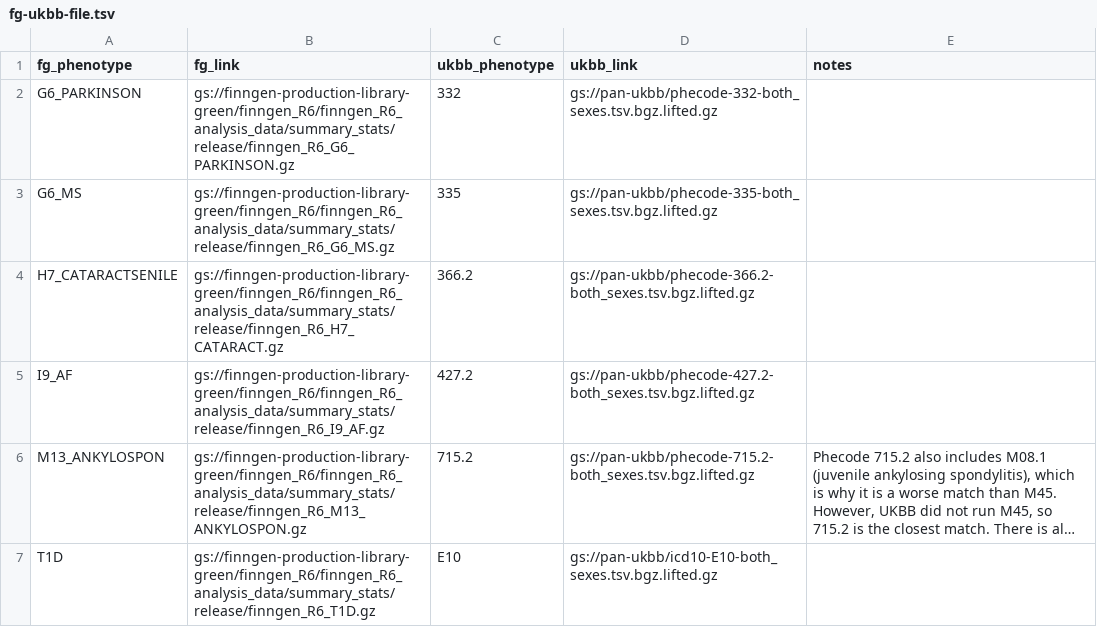
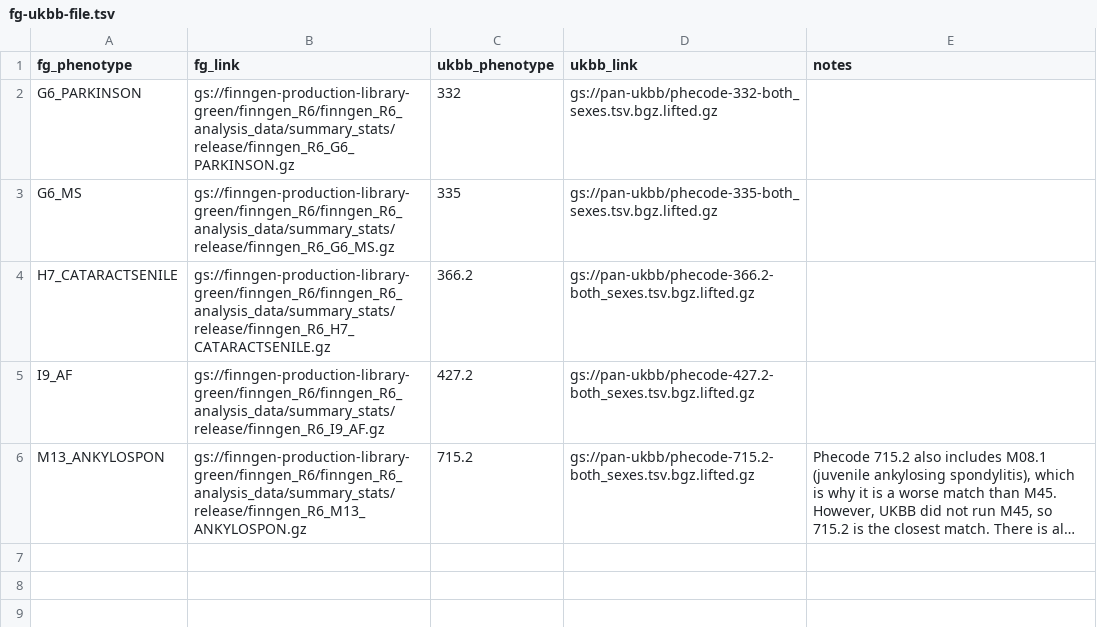
Before and after one commit to FINNGEN/pan-ukbb-mapping, a TSV file: fg-ukbb-file.tsv, drawn as a sheet; long unchanged cells end in …; the diff names each change by its address in the sheet, - before the commit and + after, or states it on an @@ line.

Commit message:
Update fg-ukbb-file.tsv
fix typo in table

```diff
--- a/fg-ukbb-file.tsv
+++ b/fg-ukbb-file.tsv
-B4 (fg_link): gs://finngen-production-library-green/finngen_R6/finngen_R6_analysis_data/summary_stats/release/finngen_R6_H7_CATARACT.gz
+B4 (fg_link): gs://finngen-production-library-green/finngen_R6/finngen_R6_analysis_data/summary_stats/release/finngen_R6_H7_CATARACTSENILE.gz
-row 7: T1D | gs://finngen-production-library-green/finngen_R6/finngen_R6_analysis_data/summary_stats/release/finngen_R6_T1D.gz | E10 | gs://pan-ukbb/icd10-E10-both_sexes.tsv.bgz.lifted.gz
```
